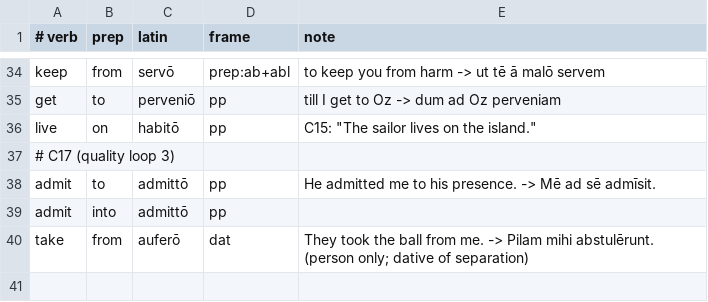
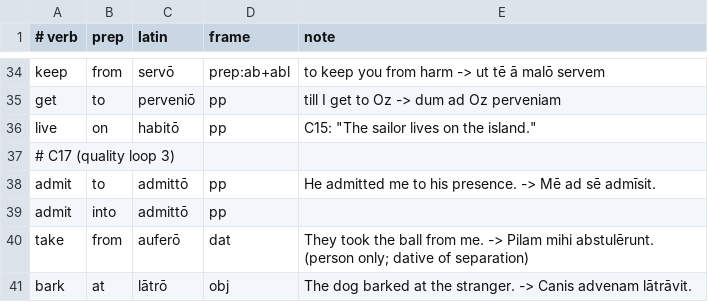
Before and after one commit to oldenKnight/vetusPoeta, a TSV file: data/curated/verbprep_en_la.tsv, drawn as a sheet; only a part is shown, gaps mark what is left out.

```diff
--- a/data/curated/verbprep_en_la.tsv
+++ b/data/curated/verbprep_en_la.tsv
@@ -40 +40,2 @@ admit	into	admittō	pp
 take	from	auferō	dat	"They took the ball from me." -> Pilam mihi abstulērunt. (person only; dative of separation)
+bark	at	lātrō	obj	"The dog barked at the stranger." -> Canis advenam lātrāvit.
```
Also changed, not shown: data/curated/phrasebook_en_la.tsv, data/curated/tiers_la.tsv, 12 other files.
